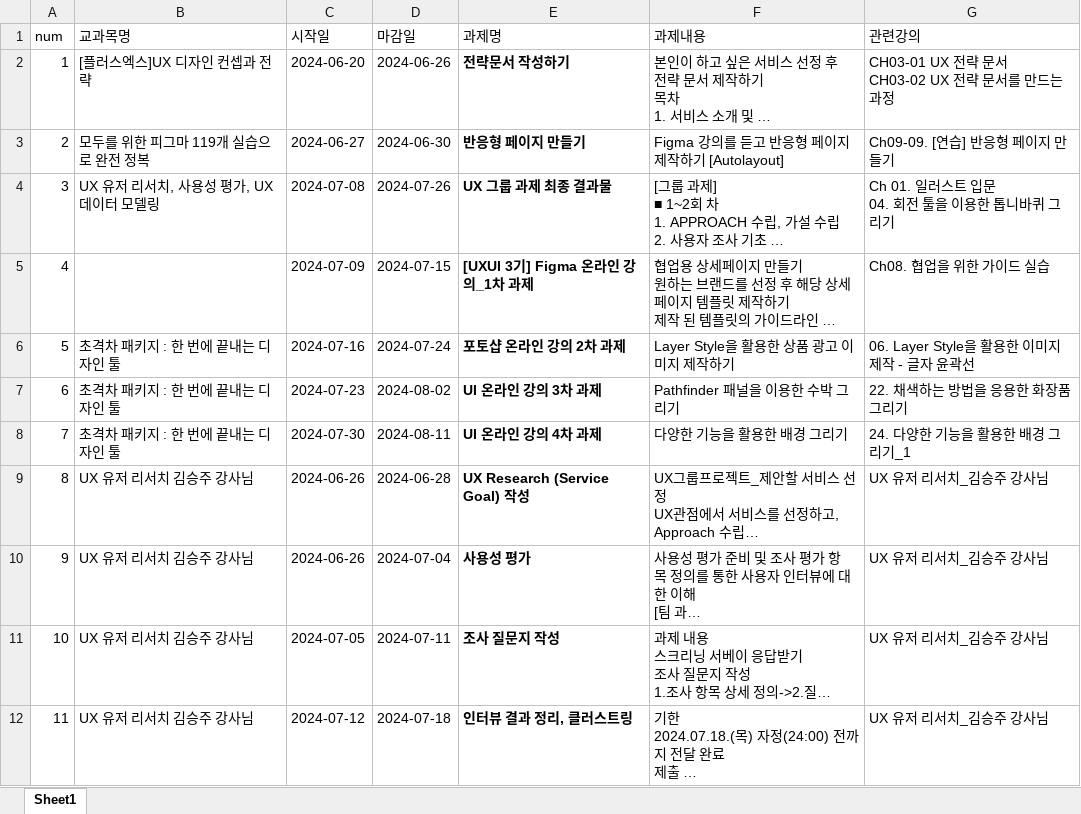
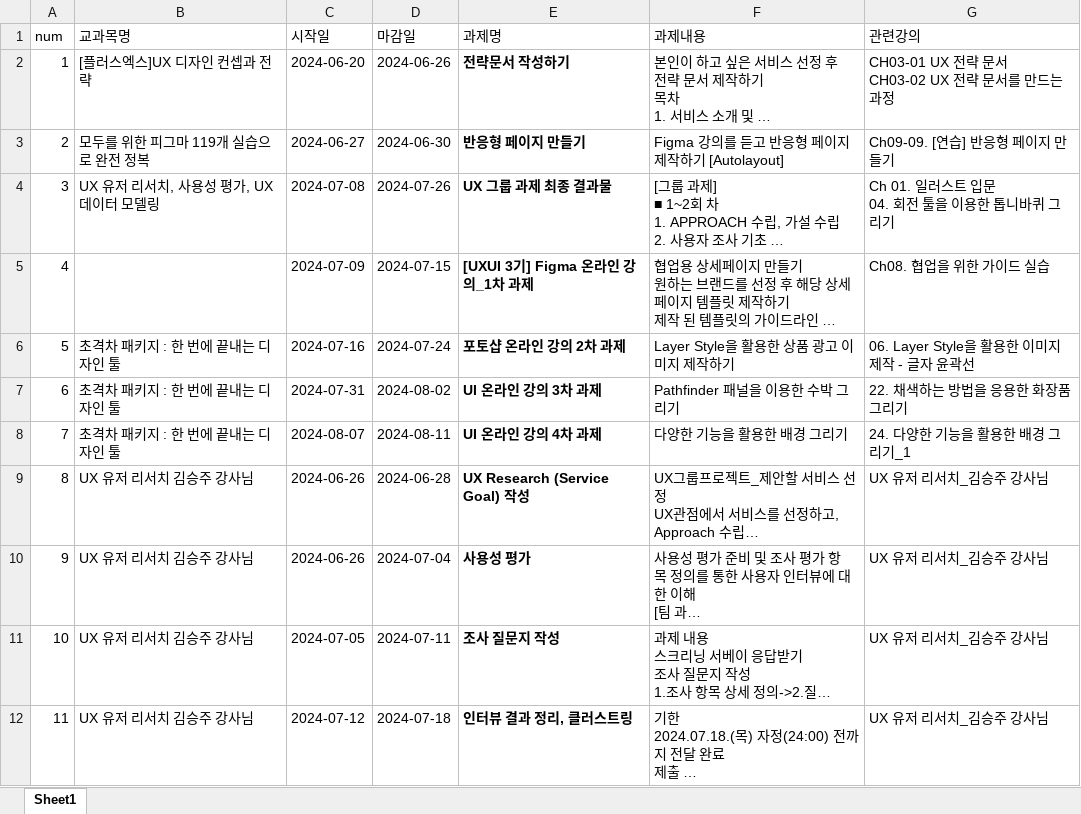
Before and after one commit to jspark9708/lecture-checker-p, an Excel workbook: excel_files/assignmenttable.xlsx, sheet Sheet1, drawn as a sheet; long unchanged cells end in …; values as stored, in another font and other column widths than the file's, no borders; the diff names each change by its address in the sheet, - before the commit and + after, or states it on an @@ line.

```diff
--- a/excel_files/assignmenttable.xlsx (sheet Sheet1)
+++ b/excel_files/assignmenttable.xlsx (sheet Sheet1)
-C7 (시작일): 2024-07-23
+C7 (시작일): 2024-07-31
-C8 (시작일): 2024-07-30
+C8 (시작일): 2024-08-07
```
Also changed, not shown: excel_files/timetable.xlsx, 7 other files.
